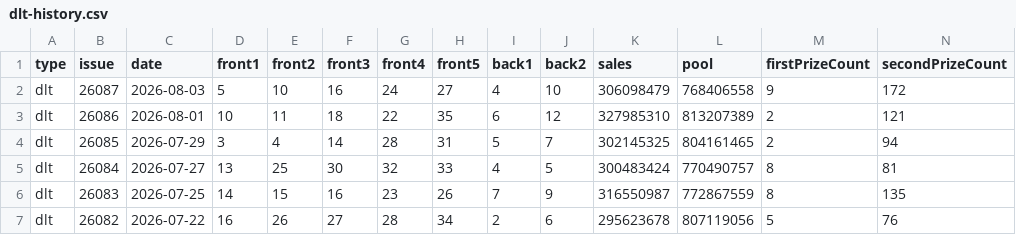
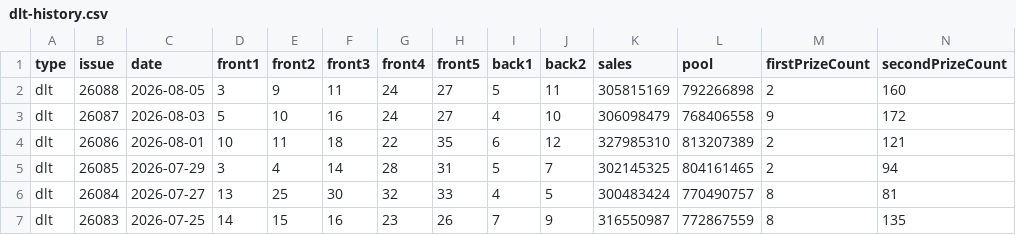
Before and after one commit to sfqin/lottery_ticket, a CSV file: data/dlt-history.csv, drawn as a sheet; only a part is shown; the shorter side is filled out with more unchanged rows; rows hold the shown columns only; the diff names each change by its address in the sheet, - before the commit and + after, or states it on an @@ line.

```diff
--- a/data/dlt-history.csv
+++ b/data/dlt-history.csv
+row 2: dlt | 26088 | 2026-08-05 | 3 | 9 | 11 | 24 | 27 | 5 | 11 | 305815169 | 792266898 | 2 | 160
```
Also changed, not shown: data/dlt-arena.csv.
